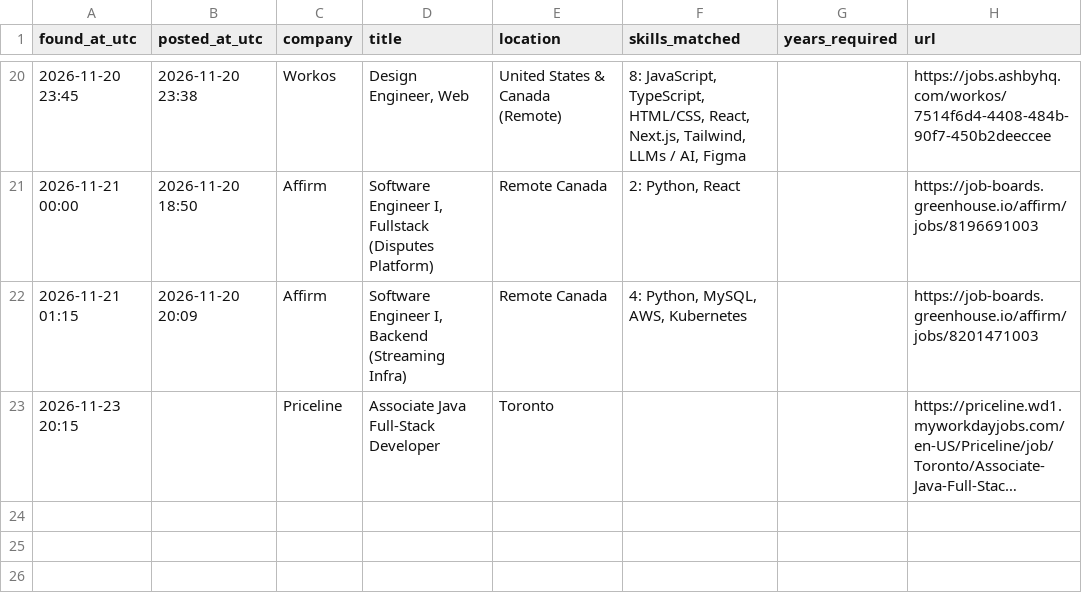
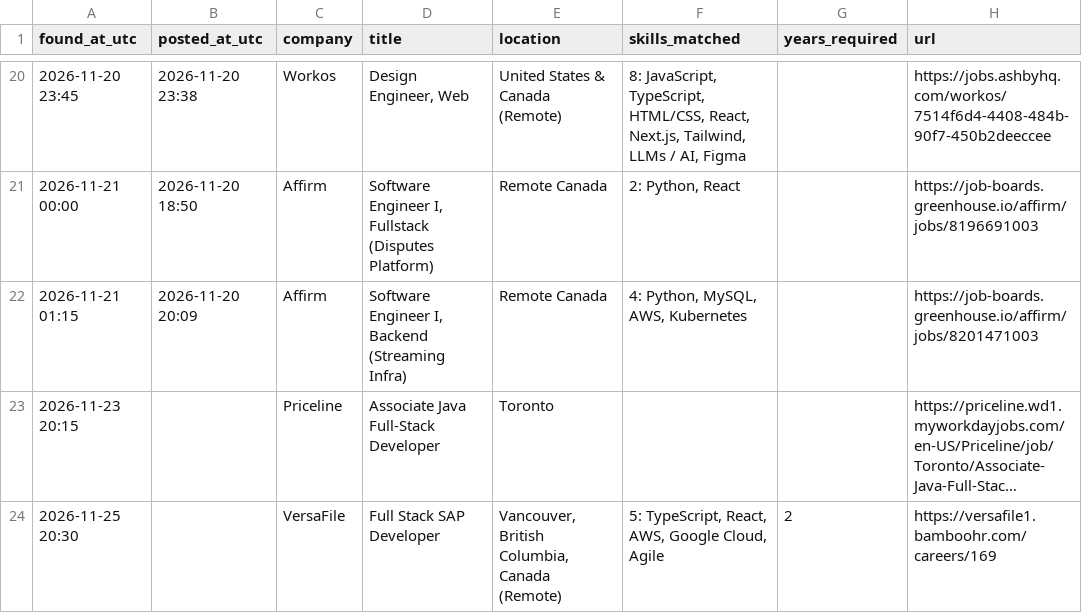
Before and after one commit to JaydanZ/Job-Watcher, a CSV file: jobs_found.csv, drawn as a sheet; only a part is shown, gaps mark what is left out; long unchanged cells end in …; the diff names each change by its address in the sheet, - before the commit and + after, or states it on an @@ line.

```diff
--- a/jobs_found.csv
+++ b/jobs_found.csv
+row 24: 2026-11-25 20:30 |  | VersaFile | Full Stack SAP Developer | Vancouver, British Columbia, Canada (Remote) | 5: TypeScript, React, AWS, Google Cloud, Agile | 2 | https://versafile1.bamboohr.com/careers/169
```
Also changed, not shown: 1 other file.
